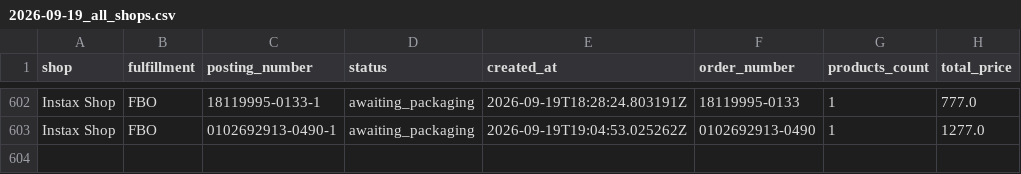
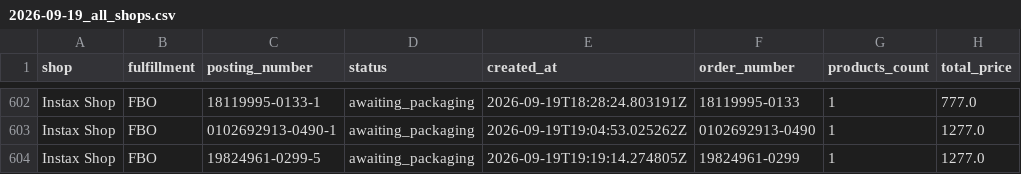
Before and after one commit to AlexeyZhigalov/Ozon-tracker, a CSV file: output/2026-09-19_all_shops.csv, drawn as a sheet; only a part is shown, gaps mark what is left out.

```diff
--- a/output/2026-09-19_all_shops.csv
+++ b/output/2026-09-19_all_shops.csv
@@ -603 +603,2 @@ Instax Shop,FBO,18119995-0133-1,awaiting_packaging,2026-09-19T18:28:24.803191Z,1
 Instax Shop,FBO,0102692913-0490-1,awaiting_packaging,2026-09-19T19:04:53.025262Z,0102692913-0490,1,1277.0
+Instax Shop,FBO,19824961-0299-5,awaiting_packaging,2026-09-19T19:19:14.274805Z,19824961-0299,1,1277.0
```
Also changed, not shown: output/2026-09-19_Instax_Shop.csv, output/2026-09-19_Instax_Shop_stock.csv, 1 other file.
